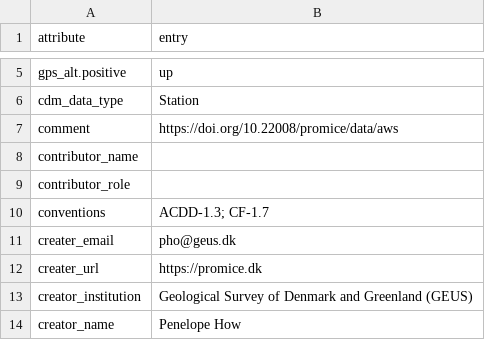
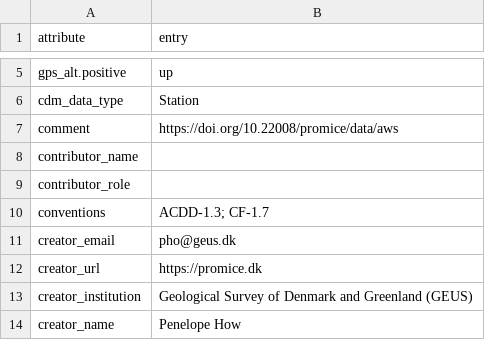
Before and after one commit to GEUS-Glaciology-and-Climate/pypromice, a CSV file: src/pypromice/resources/file_attributes.csv, drawn as a sheet; only a part is shown, gaps mark what is left out.

Commit message:
Fixed typos in `file_attributes.csv` field names (`creater_email` → `creator_email`, `creater_url` → `creator_url`).

```diff
--- a/src/pypromice/resources/file_attributes.csv
+++ b/src/pypromice/resources/file_attributes.csv
@@ -10,4 +10,4 @@ contributor_role,
 conventions,ACDD-1.3; CF-1.7
-creater_email,pho@geus.dk
-creater_url,https://promice.dk
+creator_email,pho@geus.dk
+creator_url,https://promice.dk
 creator_institution,Geological Survey of Denmark and Greenland (GEUS)
```
